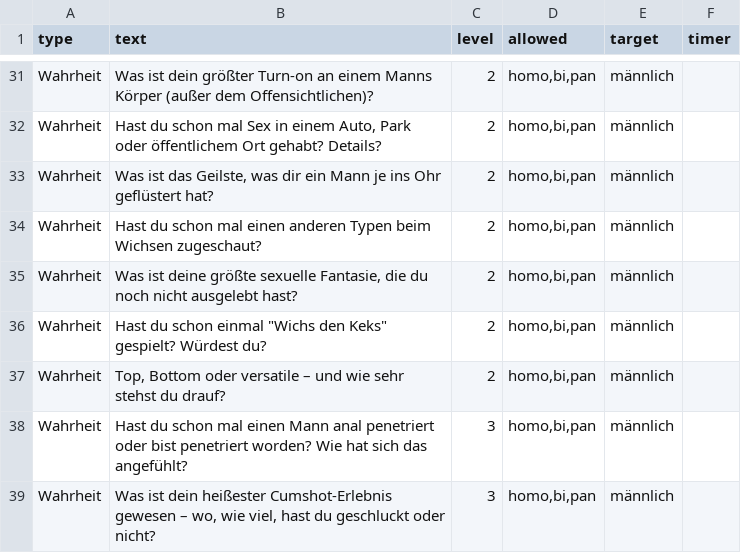
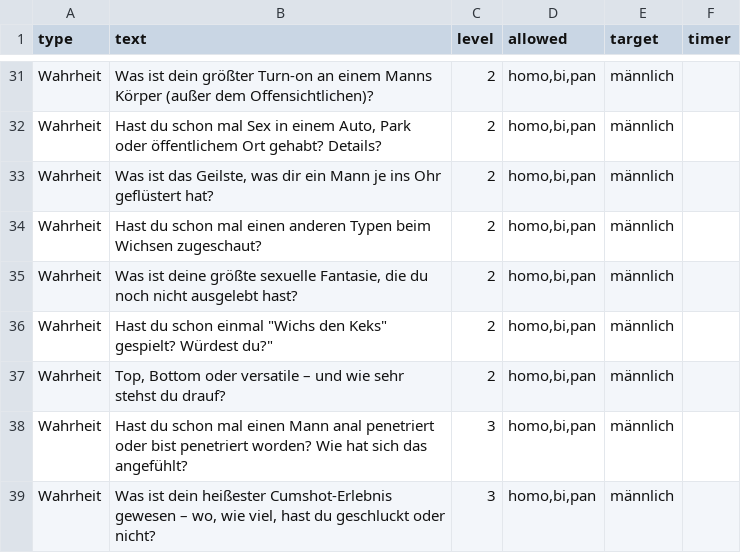
Before and after one commit to DifferentMV/WoP, a CSV file: fragen.csv, drawn as a sheet; only a part is shown, gaps mark what is left out.

Commit message:
Update fragen.csv

```diff
--- a/fragen.csv
+++ b/fragen.csv
@@ -35,3 +35,3 @@ Wahrheit;Hast du schon mal einen anderen Typen beim Wichsen zugeschaut?;2;homo,b
 Wahrheit;Was ist deine größte sexuelle Fantasie, die du noch nicht ausgelebt hast?;2;homo,bi,pan;männlich;
-Wahrheit;"Hast du schon einmal ""Wichs den Keks"" gespielt? Würdest du?";2;homo,bi,pan;männlich;
+Wahrheit;Hast du schon einmal "Wichs den Keks" gespielt? Würdest du?";2;homo,bi,pan;männlich;
 Wahrheit;Top, Bottom oder versatile – und wie sehr stehst du drauf?;2;homo,bi,pan;männlich;
```
